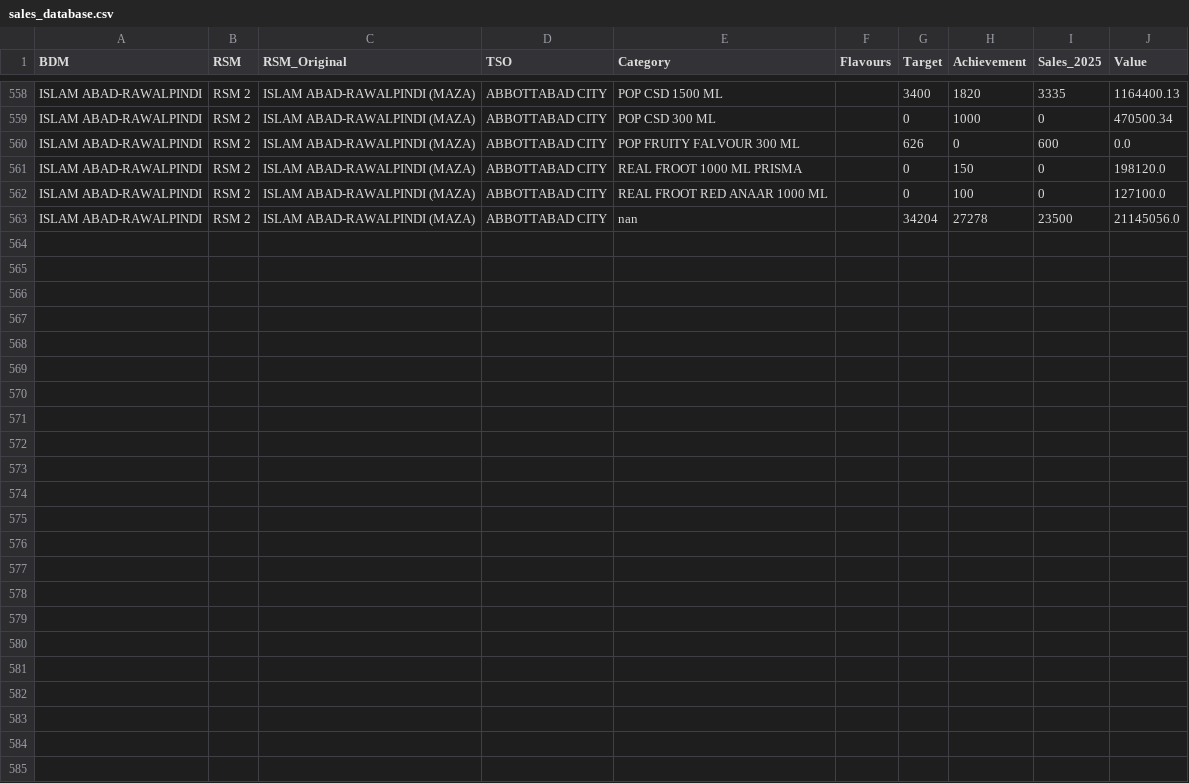
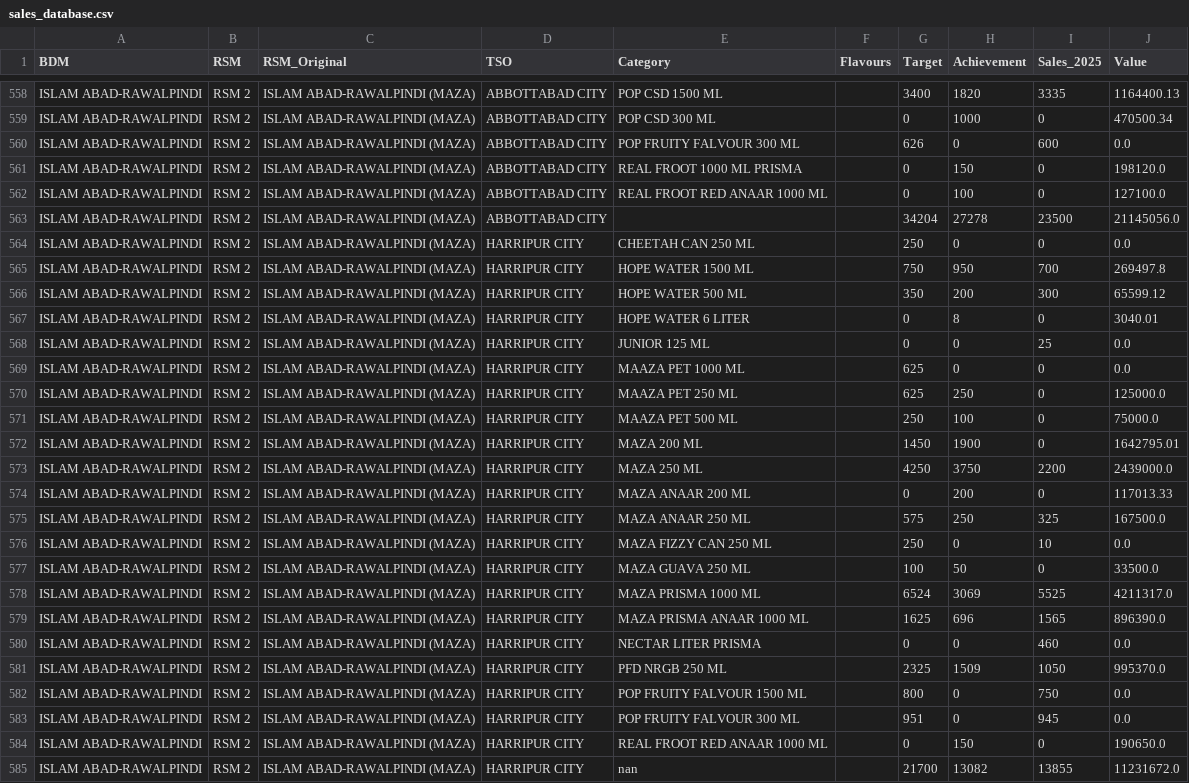
Before and after one commit to adeelrashid12/popular-dashboard, a CSV file: sales_database.csv, drawn as a sheet; only a part is shown, gaps mark what is left out.

Commit message:
Auto-update sales database

```diff
--- a/sales_database.csv
+++ b/sales_database.csv
@@ -562,2 +562,24 @@ ISLAM ABAD-RAWALPINDI,RSM 2,ISLAM ABAD-RAWALPINDI (MAZA),ABBOTTABAD CITY,REAL FR
 ISLAM ABAD-RAWALPINDI,RSM 2,ISLAM ABAD-RAWALPINDI (MAZA),ABBOTTABAD CITY,REAL FROOT RED ANAAR 1000 ML,,0,100,0,127100.0
-ISLAM ABAD-RAWALPINDI,RSM 2,ISLAM ABAD-RAWALPINDI (MAZA),ABBOTTABAD CITY,nan,,34204,27278,23500,21145056.0
+ISLAM ABAD-RAWALPINDI,RSM 2,ISLAM ABAD-RAWALPINDI (MAZA),ABBOTTABAD CITY,,,34204,27278,23500,21145056.0
+ISLAM ABAD-RAWALPINDI,RSM 2,ISLAM ABAD-RAWALPINDI (MAZA),HARRIPUR CITY,CHEETAH CAN 250 ML,,250,0,0,0.0
+ISLAM ABAD-RAWALPINDI,RSM 2,ISLAM ABAD-RAWALPINDI (MAZA),HARRIPUR CITY,HOPE WATER 1500 ML,,750,950,700,269497.8
+ISLAM ABAD-RAWALPINDI,RSM 2,ISLAM ABAD-RAWALPINDI (MAZA),HARRIPUR CITY,HOPE WATER 500 ML,,350,200,300,65599.12
+ISLAM ABAD-RAWALPINDI,RSM 2,ISLAM ABAD-RAWALPINDI (MAZA),HARRIPUR CITY,HOPE WATER 6 LITER,,0,8,0,3040.01
+ISLAM ABAD-RAWALPINDI,RSM 2,ISLAM ABAD-RAWALPINDI (MAZA),HARRIPUR CITY,JUNIOR 125 ML,,0,0,25,0.0
+ISLAM ABAD-RAWALPINDI,RSM 2,ISLAM ABAD-RAWALPINDI (MAZA),HARRIPUR CITY,MAAZA PET 1000 ML,,625,0,0,0.0
+ISLAM ABAD-RAWALPINDI,RSM 2,ISLAM ABAD-RAWALPINDI (MAZA),HARRIPUR CITY,MAAZA PET 250 ML,,625,250,0,125000.0
+ISLAM ABAD-RAWALPINDI,RSM 2,ISLAM ABAD-RAWALPINDI (MAZA),HARRIPUR CITY,MAAZA PET 500 ML,,250,100,0,75000.0
+ISLAM ABAD-RAWALPINDI,RSM 2,ISLAM ABAD-RAWALPINDI (MAZA),HARRIPUR CITY,MAZA 200 ML,,1450,1900,0,1642795.01
+ISLAM ABAD-RAWALPINDI,RSM 2,ISLAM ABAD-RAWALPINDI (MAZA),HARRIPUR CITY,MAZA 250 ML,,4250,3750,2200,2439000.0
+ISLAM ABAD-RAWALPINDI,RSM 2,ISLAM ABAD-RAWALPINDI (MAZA),HARRIPUR CITY,MAZA ANAAR 200 ML,,0,200,0,117013.33
+ISLAM ABAD-RAWALPINDI,RSM 2,ISLAM ABAD-RAWALPINDI (MAZA),HARRIPUR CITY,MAZA ANAAR 250 ML,,575,250,325,167500.0
+ISLAM ABAD-RAWALPINDI,RSM 2,ISLAM ABAD-RAWALPINDI (MAZA),HARRIPUR CITY,MAZA FIZZY CAN 250 ML,,250,0,10,0.0
+ISLAM ABAD-RAWALPINDI,RSM 2,ISLAM ABAD-RAWALPINDI (MAZA),HARRIPUR CITY,MAZA GUAVA 250 ML,,100,50,0,33500.0
+ISLAM ABAD-RAWALPINDI,RSM 2,ISLAM ABAD-RAWALPINDI (MAZA),HARRIPUR CITY,MAZA PRISMA 1000 ML,,6524,3069,5525,4211317.0
+ISLAM ABAD-RAWALPINDI,RSM 2,ISLAM ABAD-RAWALPINDI (MAZA),HARRIPUR CITY,MAZA PRISMA ANAAR 1000 ML,,1625,696,1565,896390.0
+ISLAM ABAD-RAWALPINDI,RSM 2,ISLAM ABAD-RAWALPINDI (MAZA),HARRIPUR CITY,NECTAR LITER PRISMA,,0,0,460,0.0
+ISLAM ABAD-RAWALPINDI,RSM 2,ISLAM ABAD-RAWALPINDI (MAZA),HARRIPUR CITY,PFD NRGB 250 ML,,2325,1509,1050,995370.0
+ISLAM ABAD-RAWALPINDI,RSM 2,ISLAM ABAD-RAWALPINDI (MAZA),HARRIPUR CITY,POP FRUITY FALVOUR 1500 ML,,800,0,750,0.0
+ISLAM ABAD-RAWALPINDI,RSM 2,ISLAM ABAD-RAWALPINDI (MAZA),HARRIPUR CITY,POP FRUITY FALVOUR 300 ML,,951,0,945,0.0
+ISLAM ABAD-RAWALPINDI,RSM 2,ISLAM ABAD-RAWALPINDI (MAZA),HARRIPUR CITY,REAL FROOT RED ANAAR 1000 ML,,0,150,0,190650.0
+ISLAM ABAD-RAWALPINDI,RSM 2,ISLAM ABAD-RAWALPINDI (MAZA),HARRIPUR CITY,nan,,21700,13082,13855,11231672.0
```
